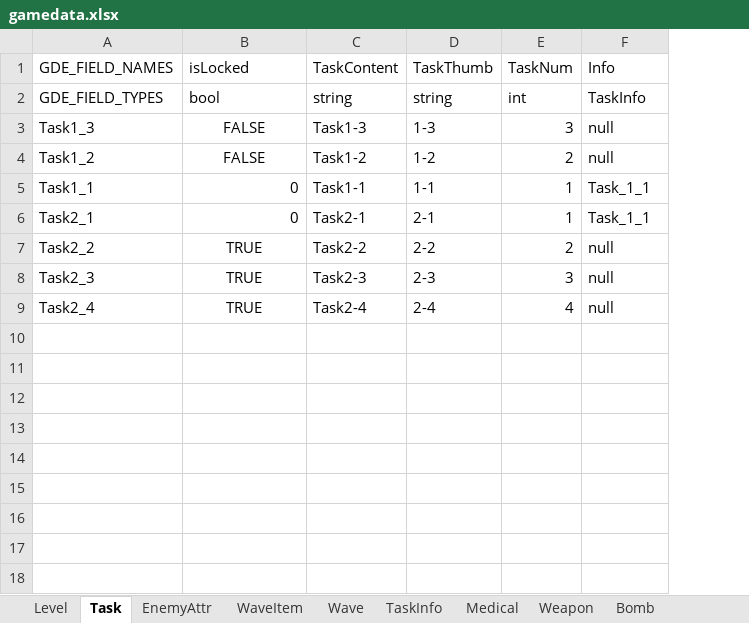
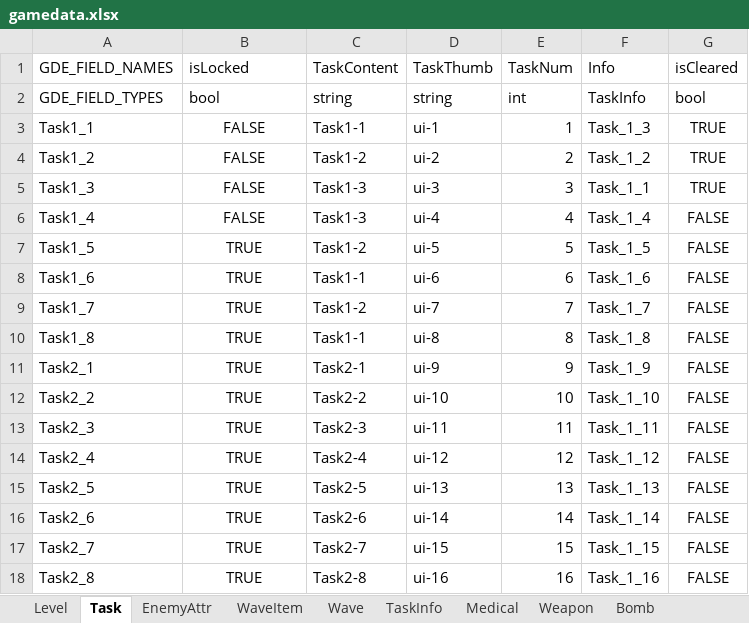
Before and after one commit to yantian001/3dshooter, an Excel workbook: gamedata.xlsx, sheet Task, drawn as a sheet; values as stored, in another font and other column widths than the file's, no borders; removed rows and columns are numbered as before the commit, all else as after; the diff names each change by its address in the sheet, - before the commit and + after, or states it on an @@ line.

```diff
--- a/gamedata.xlsx (sheet Task)
+++ b/gamedata.xlsx (sheet Task)
+column G (isCleared), row 2: bool; row 4: TRUE; rows 11-14: all FALSE
-row 3: Task1_3 | FALSE | Task1-3 | 1-3 | 3 | null
+row 3: Task1_1 | FALSE | Task1-1 | ui-1 | 1 | Task_1_3 | TRUE
-D4 (TaskThumb): 1-2
+D4 (TaskThumb): ui-2
-F4 (Info): null
+F4 (Info): Task_1_2
-row 5: Task1_1 | 0 | Task1-1 | 1-1 | 1 | Task_1_1
+row 5: Task1_3 | FALSE | Task1-3 | ui-3 | 3 | Task_1_1 | TRUE
+row 6: Task1_4 | FALSE | Task1-3 | ui-4 | 4 | Task_1_4 | FALSE
+row 7: Task1_5 | TRUE | Task1-2 | ui-5 | 5 | Task_1_5 | FALSE
+row 8: Task1_6 | TRUE | Task1-1 | ui-6 | 6 | Task_1_6 | FALSE
+row 9: Task1_7 | TRUE | Task1-2 | ui-7 | 7 | Task_1_7 | FALSE
+row 10: Task1_8 | TRUE | Task1-1 | ui-8 | 8 | Task_1_8 | FALSE
-B11 (isLocked): 0
+B11 (isLocked): TRUE
-B11 alignment: right
+B11 alignment: center
-D11 (TaskThumb): 2-1
+D11 (TaskThumb): ui-9
-E11 (TaskNum): 1
+E11 (TaskNum): 9
-F11 (Info): Task_1_1
+F11 (Info): Task_1_9
-D12 (TaskThumb): 2-2
+D12 (TaskThumb): ui-10
-E12 (TaskNum): 2
+E12 (TaskNum): 10
-F12 (Info): null
+F12 (Info): Task_1_10
-D13 (TaskThumb): 2-3
+D13 (TaskThumb): ui-11
-E13 (TaskNum): 3
+E13 (TaskNum): 11
-F13 (Info): null
+F13 (Info): Task_1_11
-D14 (TaskThumb): 2-4
+D14 (TaskThumb): ui-12
-E14 (TaskNum): 4
+E14 (TaskNum): 12
-F14 (Info): null
+F14 (Info): Task_1_12
+row 15: Task2_5 | TRUE | Task2-5 | ui-13 | 13 | Task_1_13 | FALSE
+row 16: Task2_6 | TRUE | Task2-6 | ui-14 | 14 | Task_1_14 | FALSE
+row 17: Task2_7 | TRUE | Task2-7 | ui-15 | 15 | Task_1_15 | FALSE
+row 18: Task2_8 | TRUE | Task2-8 | ui-16 | 16 | Task_1_16 | FALSE
```
Also changed, not shown: sheet TaskInfo, sheet Weapon, sheet Level, formulas that keep their value, 58 other files.
